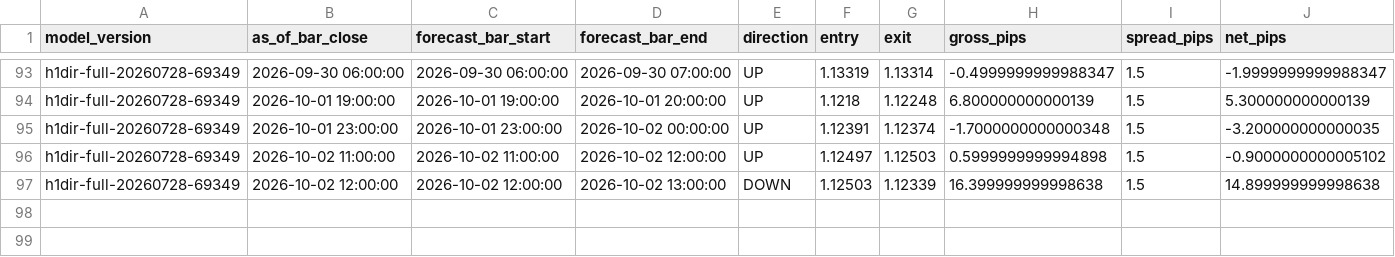
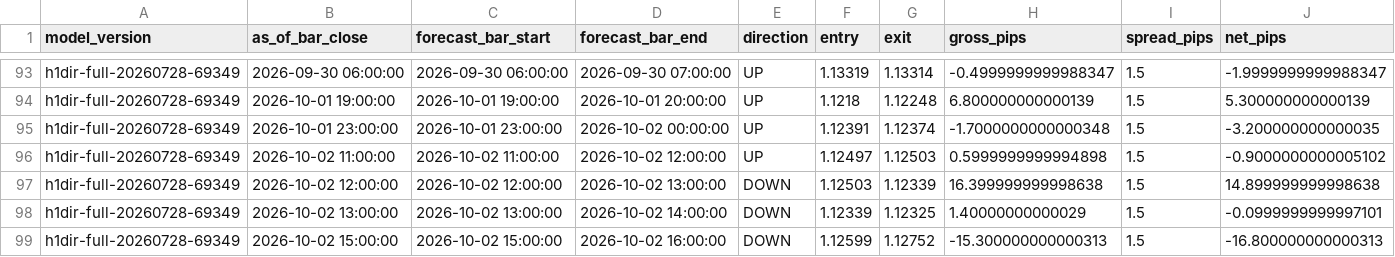
Before and after one commit to velizarMitov/EURUSD-prophet, a CSV file: results/paper_trading_log_h1_direction.csv, drawn as a sheet; only a part is shown, gaps mark what is left out; rows hold the shown columns only; the diff names each change by its address in the sheet, - before the commit and + after, or states it on an @@ line.

```diff
--- a/results/paper_trading_log_h1_direction.csv
+++ b/results/paper_trading_log_h1_direction.csv
+row 98: h1dir-full-20260728-69349 | 2026-10-02 13:00:00 | 2026-10-02 13:00:00 | 2026-10-02 14:00:00 | DOWN | 1.12339 | 1.12325 | 1.40000000000029 | 1.5 | -0.0999999999997101
+row 99: h1dir-full-20260728-69349 | 2026-10-02 15:00:00 | 2026-10-02 15:00:00 | 2026-10-02 16:00:00 | DOWN | 1.12599 | 1.12752 | -15.300000000000313 | 1.5 | -16.800000000000313
```
Also changed, not shown: results/external_kronos/kronos_vol_log.csv, results/h1_direction_log.csv, 28 other files.
